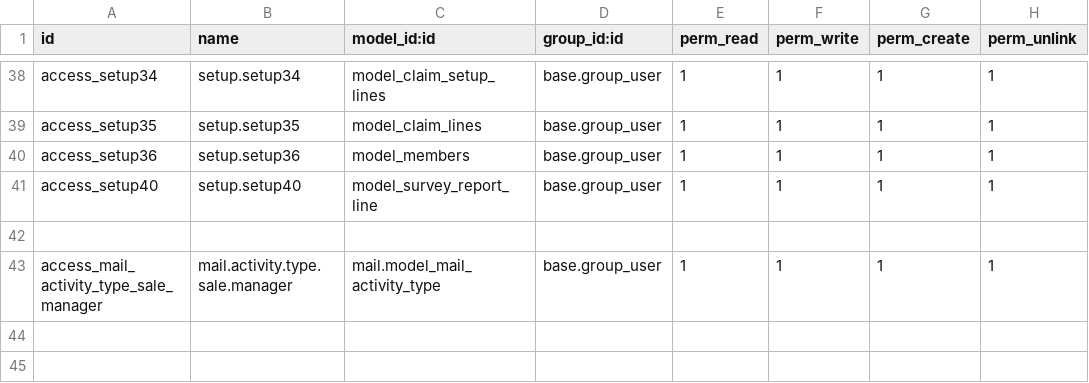
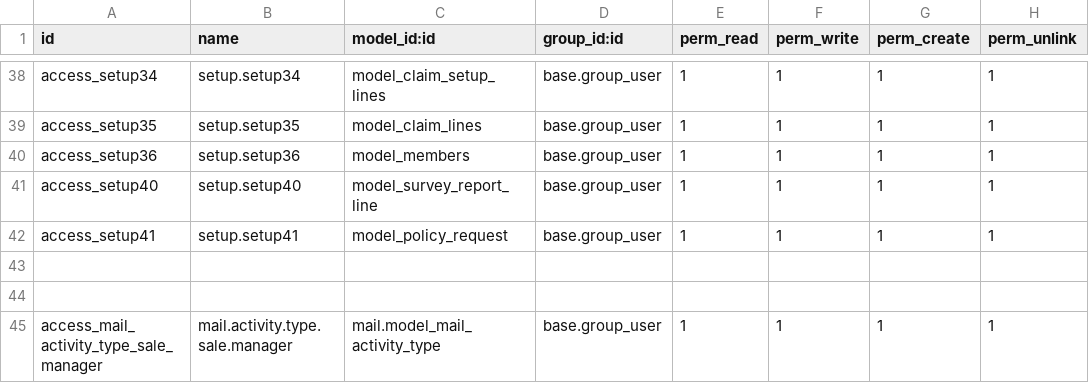
Before and after one commit to blackbelts/Arope_spaces, a CSV file: security/ir.model.access.csv, drawn as a sheet; only a part is shown, gaps mark what is left out; the diff names each change by its address in the sheet, - before the commit and + after, or states it on an @@ line.

```diff
--- a/security/ir.model.access.csv
+++ b/security/ir.model.access.csv
+row 42: access_setup41 | setup.setup41 | model_policy_request | base.group_user | 1 | 1 | 1 | 1
+row 43: (empty)
```
Also changed, not shown: 3 other files.
